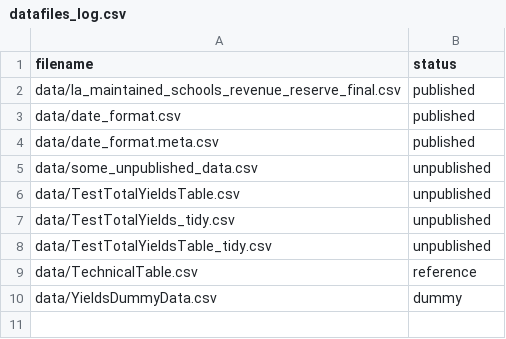
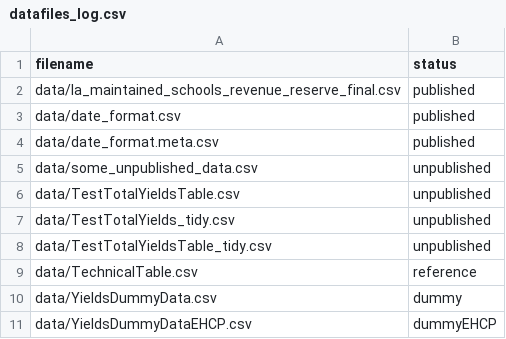
Before and after one commit to dfe-analytical-services/pupil-yields-dashboard-, a CSV file: datafiles_log.csv, drawn as a sheet.

Commit message:
EHCP dummy data csv

```diff
--- a/datafiles_log.csv
+++ b/datafiles_log.csv
@@ -10 +10,2 @@ data/TechnicalTable.csv,reference
 data/YieldsDummyData.csv,dummy
+data/YieldsDummyDataEHCP.csv,dummyEHCP
```
Also changed, not shown: 3 other files.
